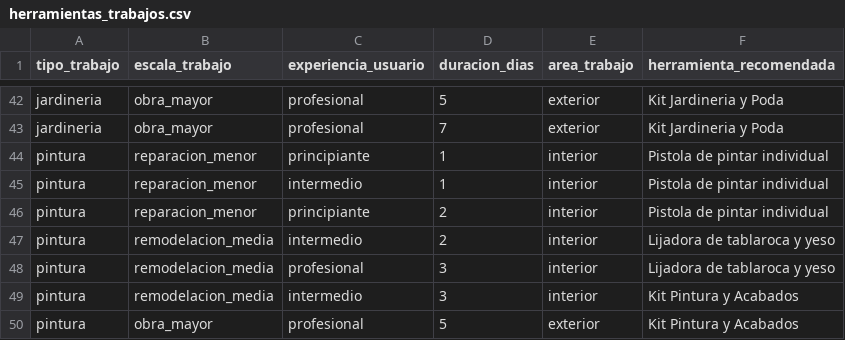
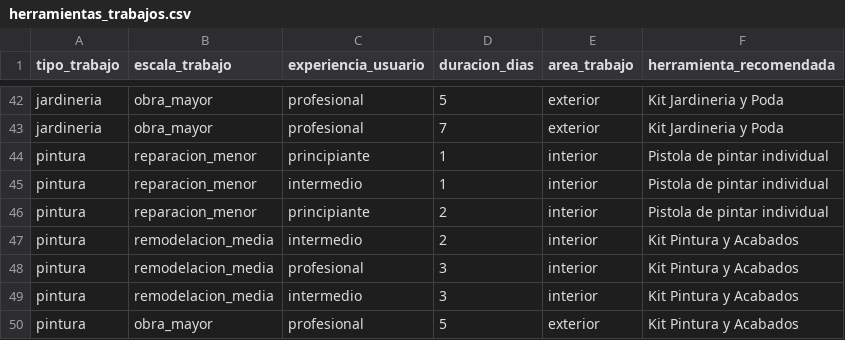
Before and after one commit to DavidMB4/Proyecto3_Topicos_Web_Movil, a CSV file: entrenamiento/herramientas_trabajos.csv, drawn as a sheet; only a part is shown, gaps mark what is left out; the diff covers the shown part only.

```diff
--- a/entrenamiento/herramientas_trabajos.csv
+++ b/entrenamiento/herramientas_trabajos.csv
@@ -46,4 +46,4 @@ pintura,reparacion_menor,intermedio,1,interior,Pistola de pintar individual
 pintura,reparacion_menor,principiante,2,interior,Pistola de pintar individual
-pintura,remodelacion_media,intermedio,2,interior,Lijadora de tablaroca y yeso
-pintura,remodelacion_media,profesional,3,interior,Lijadora de tablaroca y yeso
+pintura,remodelacion_media,intermedio,2,interior,Kit Pintura y Acabados
+pintura,remodelacion_media,profesional,3,interior,Kit Pintura y Acabados
 pintura,remodelacion_media,intermedio,3,interior,Kit Pintura y Acabados
```
Also changed, not shown: 11 edited cells elsewhere in this file, entrenamiento/preguntas_comprador.csv, 5 other files.
